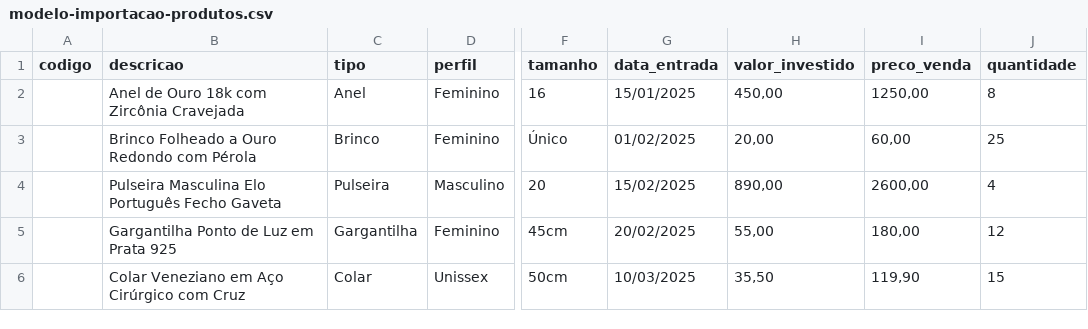
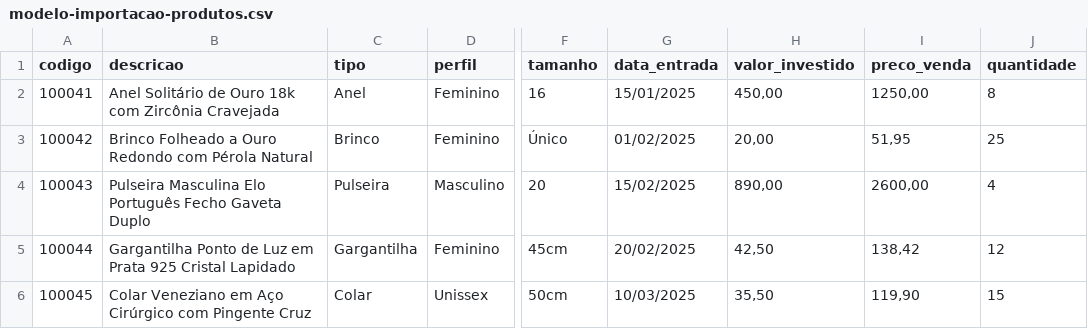
Before and after one commit to AleAF87/skip-scaglioni-joias, a CSV file: public/modelo-importacao-produtos.csv, drawn as a sheet; only a part is shown, gaps mark what is left out; the diff names each change by its address in the sheet, - before the commit and + after, or states it on an @@ line.

```diff
--- a/public/modelo-importacao-produtos.csv
+++ b/public/modelo-importacao-produtos.csv
-A2 (codigo): (empty)
+A2 (codigo): 100041
-B2 (descricao): Anel de Ouro 18k com Zircônia Cravejada
+B2 (descricao): Anel Solitário de Ouro 18k com Zircônia Cravejada
-A3 (codigo): (empty)
+A3 (codigo): 100042
-B3 (descricao): Brinco Folheado a Ouro Redondo com Pérola
+B3 (descricao): Brinco Folheado a Ouro Redondo com Pérola Natural
-I3 (preco_venda): 60,00
+I3 (preco_venda): 51,95
-A4 (codigo): (empty)
+A4 (codigo): 100043
-B4 (descricao): …Fecho Gaveta
+B4 (descricao): …Fecho Gaveta Duplo
-A5 (codigo): (empty)
+A5 (codigo): 100044
-B5 (descricao): …Prata 925
+B5 (descricao): …Prata 925 Cristal Lapidado
-H5 (valor_investido): 55,00
+H5 (valor_investido): 42,50
-I5 (preco_venda): 180,00
+I5 (preco_venda): 138,42
-A6 (codigo): (empty)
+A6 (codigo): 100045
-B6 (descricao): …Cirúrgico com Cruz
+B6 (descricao): …Cirúrgico com Pingente Cruz
```
Also changed, not shown: 6 other files.
